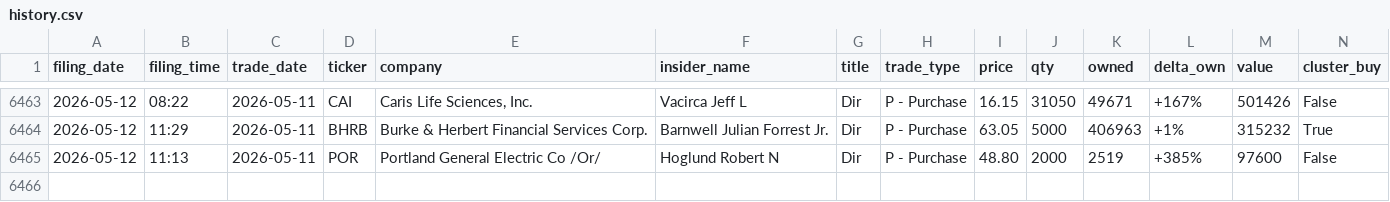
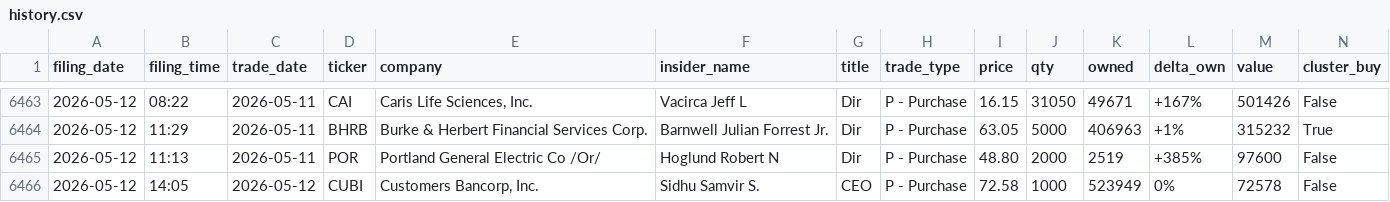
Before and after one commit to insideredgepro/insideredgepro.github.io, a CSV file: data/history.csv, drawn as a sheet; only a part is shown, gaps mark what is left out; the diff names each change by its address in the sheet, - before the commit and + after, or states it on an @@ line.

```diff
--- a/data/history.csv
+++ b/data/history.csv
+row 6466: 2026-05-12 | 14:05 | 2026-05-12 | CUBI | Customers Bancorp, Inc. | Sidhu Samvir S. | CEO | P - Purchase | 72.58 | 1000 | 523949 | 0% | 72578 | False
```
Also changed, not shown: 3 other files.
